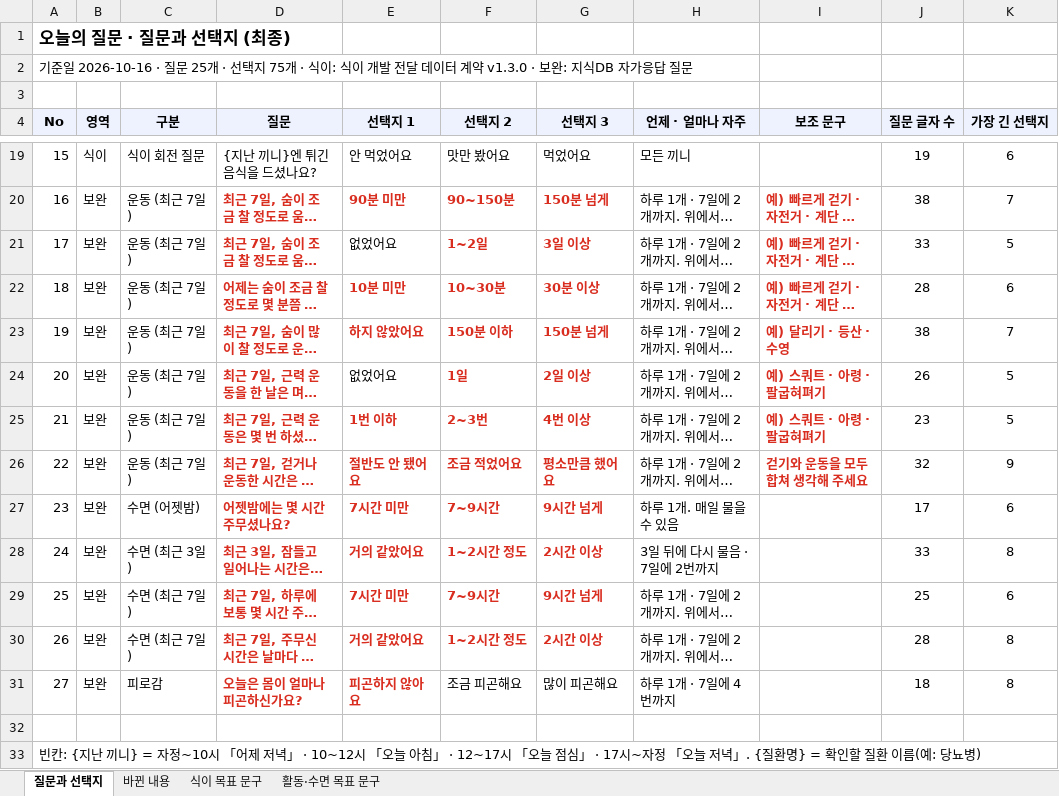
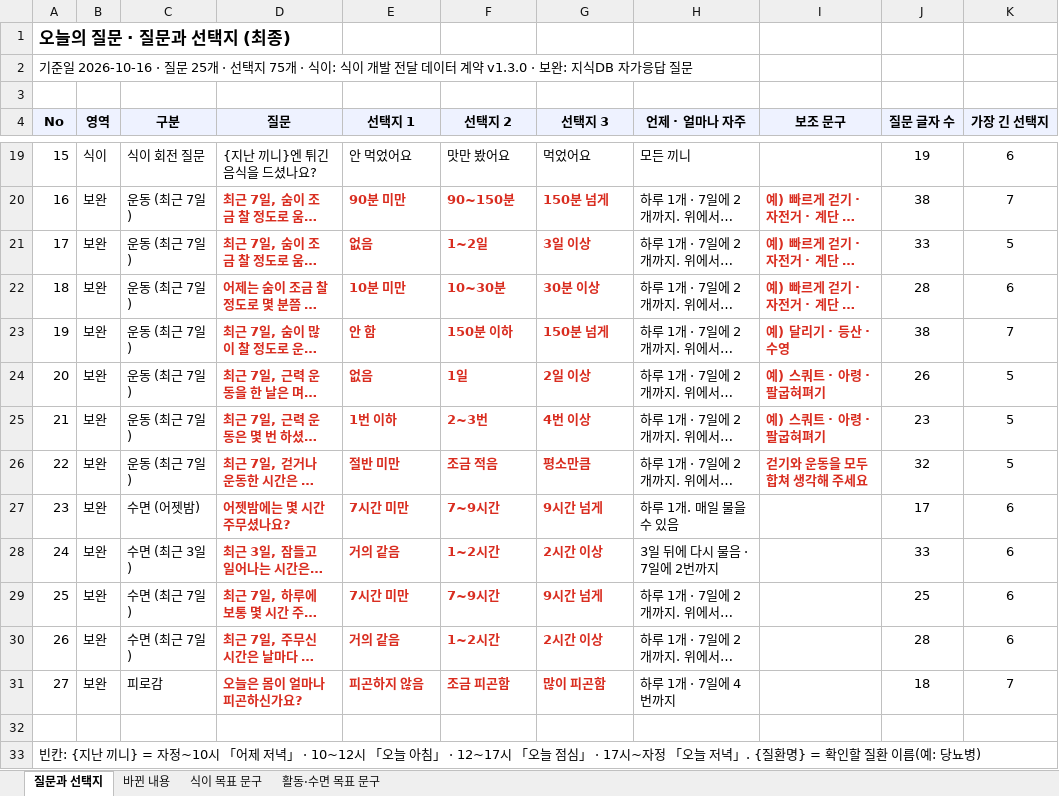
Before and after one commit to srleeinkorea/Project_maiReport, an Excel workbook: docs/화면/10_홈탭/maiReport_홈_오늘의질문_문구_v1.0.0.xlsx, sheet 질문과 선택지, drawn as a sheet; only a part is shown, gaps mark what is left out; long unchanged cells end in …; values as stored, in another font and other column widths than the file's, no borders; the diff names each change by its address in the sheet, - before the commit and + after, or states it on an @@ line.

```diff
--- a/docs/화면/10_홈탭/maiReport_홈_오늘의질문_문구_v1.0.0.xlsx (sheet 질문과 선택지)
+++ b/docs/화면/10_홈탭/maiReport_홈_오늘의질문_문구_v1.0.0.xlsx (sheet 질문과 선택지)
-E21 (선택지 1): 없었어요
+E21 (선택지 1): 없음
@@ E21 bold: off → on, text colour: black → #D92D20 @@
-E23 (선택지 1): 하지 않았어요
+E23 (선택지 1): 안 함
-E24 (선택지 1): 없었어요
+E24 (선택지 1): 없음
@@ E24 bold: off → on, text colour: black → #D92D20 @@
-E26 (선택지 1): 절반도 안 됐어요
+E26 (선택지 1): 절반 미만
-F26 (선택지 2): 조금 적었어요
+F26 (선택지 2): 조금 적음
-G26 (선택지 3): 평소만큼 했어요
+G26 (선택지 3): 평소만큼
-K26 (가장 긴 선택지): 9
+K26 (가장 긴 선택지): 5
-E28 (선택지 1): 거의 같았어요
+E28 (선택지 1): 거의 같음
-F28 (선택지 2): 1~2시간 정도
+F28 (선택지 2): 1~2시간
-K28 (가장 긴 선택지): 8
+K28 (가장 긴 선택지): 6
-E30 (선택지 1): 거의 같았어요
+E30 (선택지 1): 거의 같음
-F30 (선택지 2): 1~2시간 정도
+F30 (선택지 2): 1~2시간
-K30 (가장 긴 선택지): 8
+K30 (가장 긴 선택지): 6
-E31 (선택지 1): 피곤하지 않아요
+E31 (선택지 1): 피곤하지 않음
-F31 (선택지 2): 조금 피곤해요
+F31 (선택지 2): 조금 피곤함
@@ F31:G31 bold: off → on, text colour: black → #D92D20 @@
-G31 (선택지 3): 많이 피곤해요
+G31 (선택지 3): 많이 피곤함
-K31 (가장 긴 선택지): 8
+K31 (가장 긴 선택지): 7
```
Also changed, not shown: sheet 바뀐 내용, docs/엔진/코칭목표/지식DB/maiReport_지식DB_자가응답질문_선택지_v1.0.0.xlsx, 11 other files.
